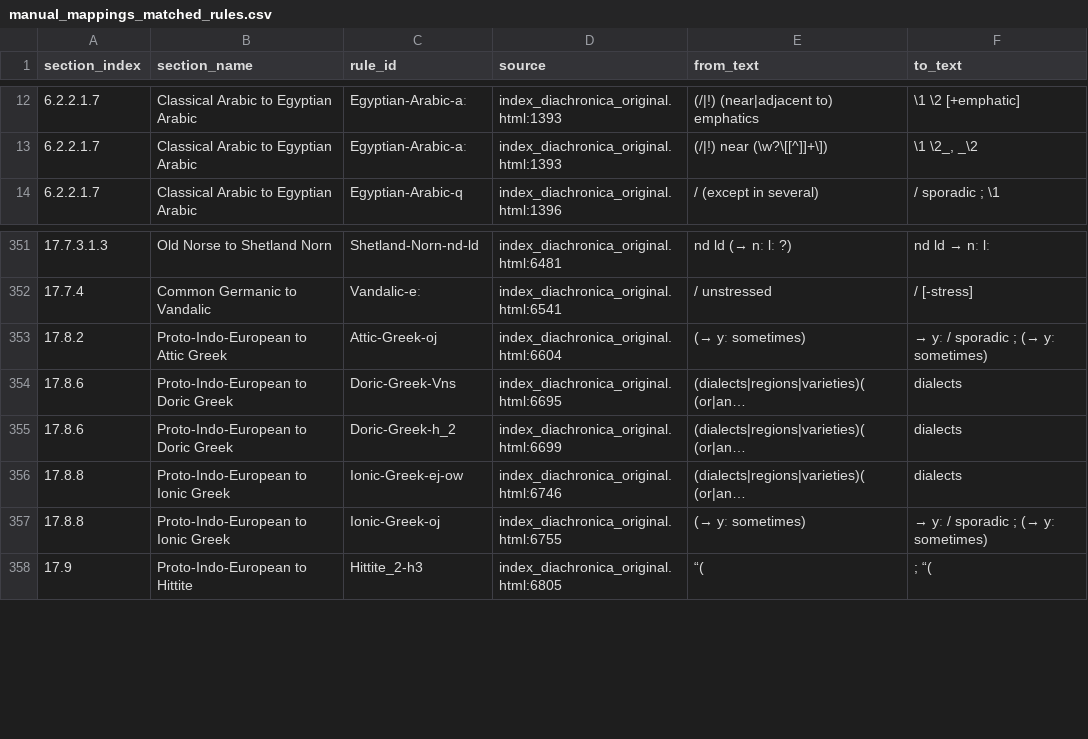
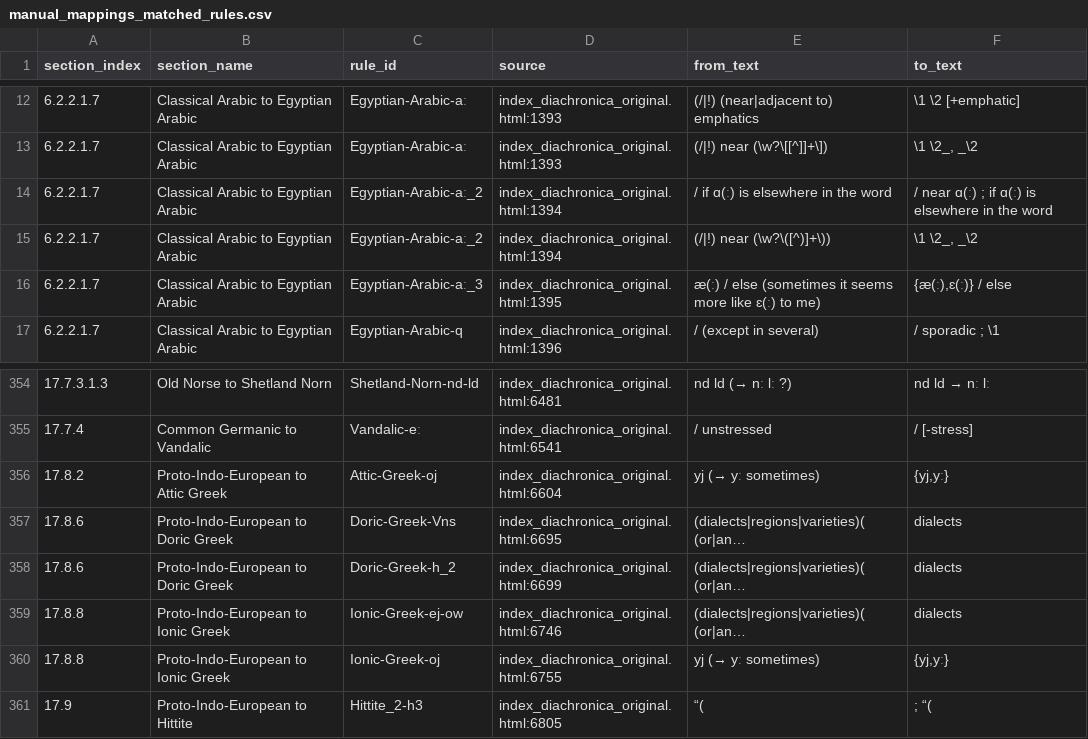
Before and after one commit to Pappa/conlanger, a CSV file: diagnostics/parse/manual_mappings_matched_rules.csv, drawn as a sheet; only a part is shown, gaps mark what is left out; long unchanged cells end in …; addresses are those after the commit; the diff names each change by its address in the sheet, - before the commit and + after, or states it on an @@ line.

Commit message:
Manual corrections

```diff
--- a/diagnostics/parse/manual_mappings_matched_rules.csv
+++ b/diagnostics/parse/manual_mappings_matched_rules.csv
+row 14: 6.2.2.1.7 | Classical Arabic to Egyptian Arabic | Egyptian-Arabic-aː_2 | index_diachronica_original.html:1394 | / if ɑ(ː) is elsewhere in the word | / near ɑ(ː) ; if ɑ(ː) is elsewhere in the word
+row 15: 6.2.2.1.7 | Classical Arabic to Egyptian Arabic | Egyptian-Arabic-aː_2 | index_diachronica_original.html:1394 | (/|!) near (\w?\([^)]+\)) | \1 \2_, _\2
+row 16: 6.2.2.1.7 | Classical Arabic to Egyptian Arabic | Egyptian-Arabic-aː_3 | index_diachronica_original.html:1395 | æ(ː) / else (sometimes it seems more like ɛ(ː) to me) | {æ(ː),ɛ(ː)} / else
-E356 (from_text): (→ yː sometimes)
+E356 (from_text): yj (→ yː sometimes)
-F356 (to_text): → yː / sporadic ; (→ yː sometimes)
+F356 (to_text): {yj,yː}
-E360 (from_text): (→ yː sometimes)
+E360 (from_text): yj (→ yː sometimes)
-F360 (to_text): → yː / sporadic ; (→ yː sometimes)
+F360 (to_text): {yj,yː}
```
Also changed, not shown: diagnostics/inventory/error_clusters/expected_underscore_errors.csv, diagnostics/inventory/rule-inventory-changelog.csv, 7 other files.
